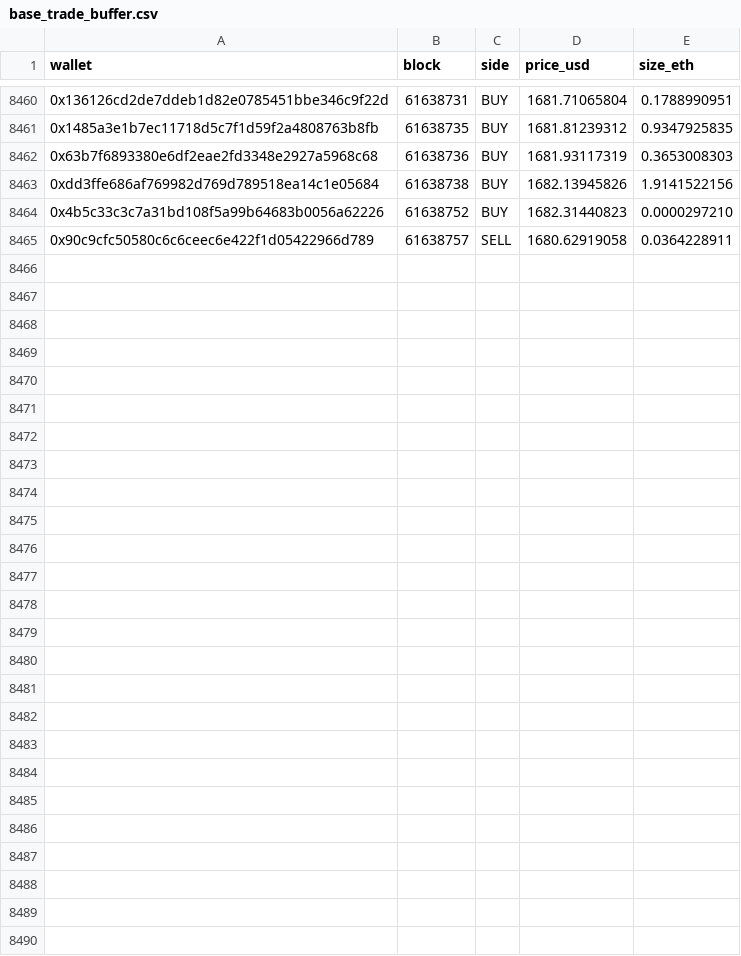
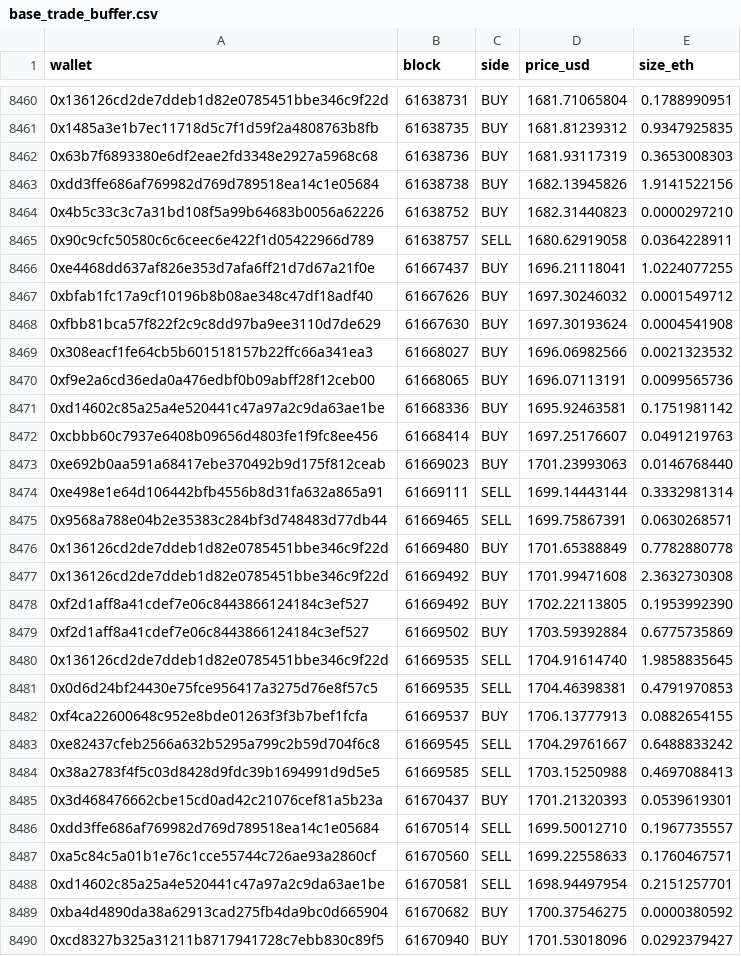
Before and after one commit to bezplum-source/hydra-terminal, a CSV file: data/base_trade_buffer.csv, drawn as a sheet; only a part is shown, gaps mark what is left out; the diff names each change by its address in the sheet, - before the commit and + after, or states it on an @@ line.

```diff
--- a/data/base_trade_buffer.csv
+++ b/data/base_trade_buffer.csv
+row 8466: 0xe4468dd637af826e353d7afa6ff21d7d67a21f0e | 61667437 | BUY | 1696.21118041 | 1.0224077255
+row 8467: 0xbfab1fc17a9cf10196b8b08ae348c47df18adf40 | 61667626 | BUY | 1697.30246032 | 0.0001549712
+row 8468: 0xfbb81bca57f822f2c9c8dd97ba9ee3110d7de629 | 61667630 | BUY | 1697.30193624 | 0.0004541908
+row 8469: 0x308eacf1fe64cb5b601518157b22ffc66a341ea3 | 61668027 | BUY | 1696.06982566 | 0.0021323532
+row 8470: 0xf9e2a6cd36eda0a476edbf0b09abff28f12ceb00 | 61668065 | BUY | 1696.07113191 | 0.0099565736
+row 8471: 0xd14602c85a25a4e520441c47a97a2c9da63ae1be | 61668336 | BUY | 1695.92463581 | 0.1751981142
+row 8472: 0xcbbb60c7937e6408b09656d4803fe1f9fc8ee456 | 61668414 | BUY | 1697.25176607 | 0.0491219763
+row 8473: 0xe692b0aa591a68417ebe370492b9d175f812ceab | 61669023 | BUY | 1701.23993063 | 0.0146768440
+row 8474: 0xe498e1e64d106442bfb4556b8d31fa632a865a91 | 61669111 | SELL | 1699.14443144 | 0.3332981314
+row 8475: 0x9568a788e04b2e35383c284bf3d748483d77db44 | 61669465 | SELL | 1699.75867391 | 0.0630268571
+row 8476: 0x136126cd2de7ddeb1d82e0785451bbe346c9f22d | 61669480 | BUY | 1701.65388849 | 0.7782880778
+row 8477: 0x136126cd2de7ddeb1d82e0785451bbe346c9f22d | 61669492 | BUY | 1701.99471608 | 2.3632730308
+row 8478: 0xf2d1aff8a41cdef7e06c8443866124184c3ef527 | 61669492 | BUY | 1702.22113805 | 0.1953992390
+row 8479: 0xf2d1aff8a41cdef7e06c8443866124184c3ef527 | 61669502 | BUY | 1703.59392884 | 0.6775735869
+row 8480: 0x136126cd2de7ddeb1d82e0785451bbe346c9f22d | 61669535 | SELL | 1704.91614740 | 1.9858835645
+row 8481: 0x0d6d24bf24430e75fce956417a3275d76e8f57c5 | 61669535 | SELL | 1704.46398381 | 0.4791970853
+row 8482: 0xf4ca22600648c952e8bde01263f3f3b7bef1fcfa | 61669537 | BUY | 1706.13777913 | 0.0882654155
+row 8483: 0xe82437cfeb2566a632b5295a799c2b59d704f6c8 | 61669545 | SELL | 1704.29761667 | 0.6488833242
+row 8484: 0x38a2783f4f5c03d8428d9fdc39b1694991d9d5e5 | 61669585 | SELL | 1703.15250988 | 0.4697088413
+row 8485: 0x3d468476662cbe15cd0ad42c21076cef81a5b23a | 61670437 | BUY | 1701.21320393 | 0.0539619301
+row 8486: 0xdd3ffe686af769982d769d789518ea14c1e05684 | 61670514 | SELL | 1699.50012710 | 0.1967735557
+row 8487: 0xa5c84c5a01b1e76c1cce55744c726ae93a2860cf | 61670560 | SELL | 1699.22558633 | 0.1760467571
+row 8488: 0xd14602c85a25a4e520441c47a97a2c9da63ae1be | 61670581 | SELL | 1698.94497954 | 0.2151257701
+row 8489: 0xba4d4890da38a62913cad275fb4da9bc0d665904 | 61670682 | BUY | 1700.37546275 | 0.0000380592
+row 8490: 0xcd8327b325a31211b8717941728c7ebb830c89f5 | 61670940 | BUY | 1701.53018096 | 0.0292379427
```
Also changed, not shown: 21 other files.
